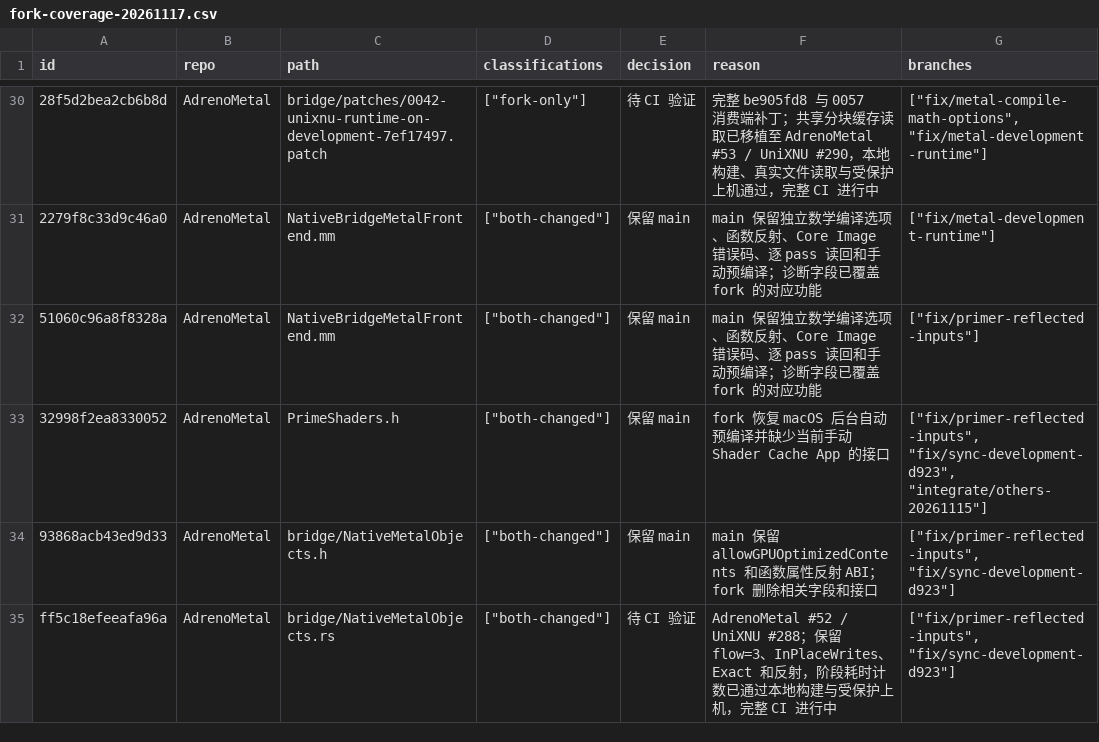
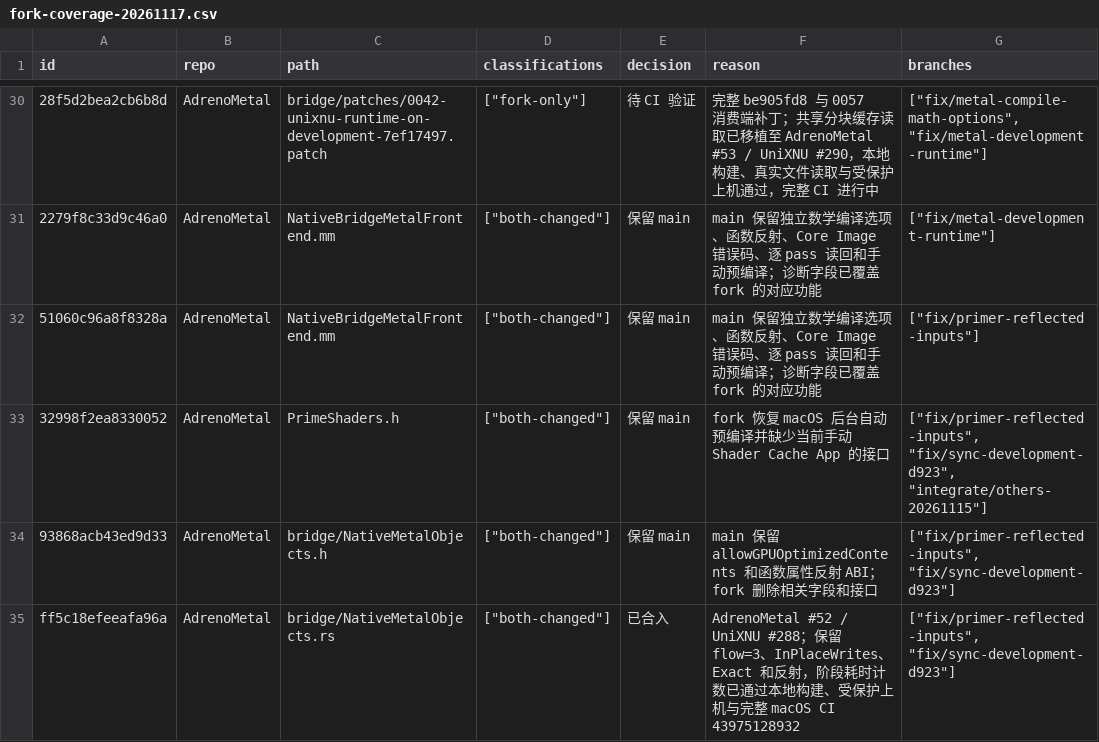
Before and after one commit to UniXNU/UniXNU, a CSV file: reports/fork-coverage-20261117.csv, drawn as a sheet; only a part is shown, gaps mark what is left out; the diff covers the shown part only; the diff names each change by its address in the sheet, - before the commit and + after, or states it on an @@ line.

```diff
--- a/reports/fork-coverage-20261117.csv
+++ b/reports/fork-coverage-20261117.csv
-E35 (decision): 待 CI 验证
+E35 (decision): 已合入
-F35 (reason): …本地构建与受保护上机，完整 CI 进行中
+F35 (reason): …本地构建、受保护上机与完整 macOS CI 43975128932
```
Also changed, not shown: 8 edited cells elsewhere in this file.
